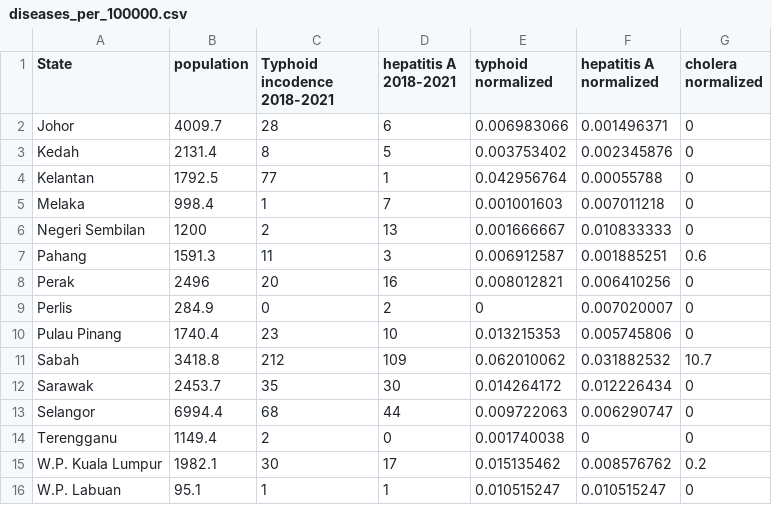
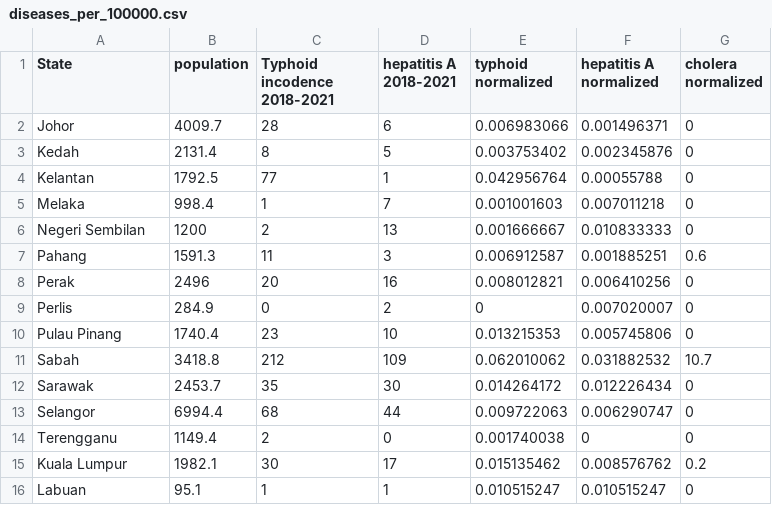
Before and after one commit to AliciaChongPQ/FIT3179, a CSV file: diseases_per_100000.csv, drawn as a sheet.

```diff
--- a/diseases_per_100000.csv
+++ b/diseases_per_100000.csv
@@ -14,3 +14,3 @@ Selangor,6994.4,68,44,0.009722063,0.006290747,0
 Terengganu,1149.4,2,0,0.001740038,0,0
-W.P. Kuala Lumpur,1982.1,30,17,0.015135462,0.008576762,0.2
-W.P. Labuan,95.1,1,1,0.010515247,0.010515247,0
+Kuala Lumpur,1982.1,30,17,0.015135462,0.008576762,0.2
+Labuan,95.1,1,1,0.010515247,0.010515247,0
```
Also changed, not shown: 1 other file.
